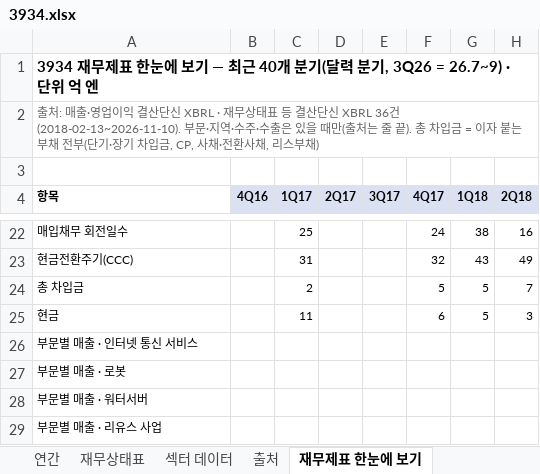
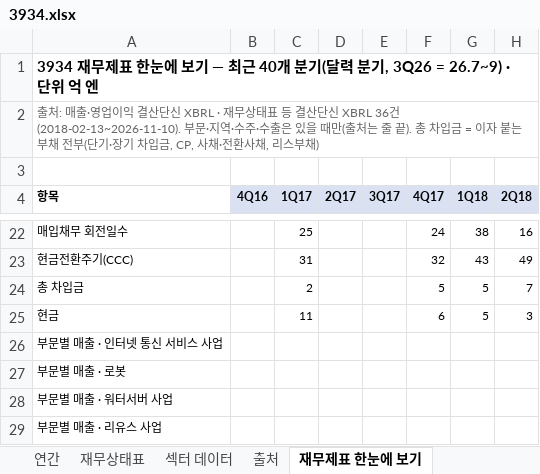
Before and after one commit to minwook1011/earnings-screener, an Excel workbook: docs/data/jp/xlsx/3934.xlsx, sheet 재무제표 한눈에 보기, drawn as a sheet; only a part is shown, gaps mark what is left out; values as stored, in another font and other column widths than the file's, no borders; charts and pictures not drawn; the diff names each change by its address in the sheet, - before the commit and + after, or states it on an @@ line.

```diff
--- a/docs/data/jp/xlsx/3934.xlsx (sheet 재무제표 한눈에 보기)
+++ b/docs/data/jp/xlsx/3934.xlsx (sheet 재무제표 한눈에 보기)
-A26 (항목): 부문별 매출 · 인터넷 통신 서비스
+A26 (항목): 부문별 매출 · 인터넷 통신 서비스 사업
-A28 (항목): 부문별 매출 · 워터서버
+A28 (항목): 부문별 매출 · 워터서버 사업
```
Also changed, not shown: sheet 연간, sheet 재무상태표, 3 other files.
